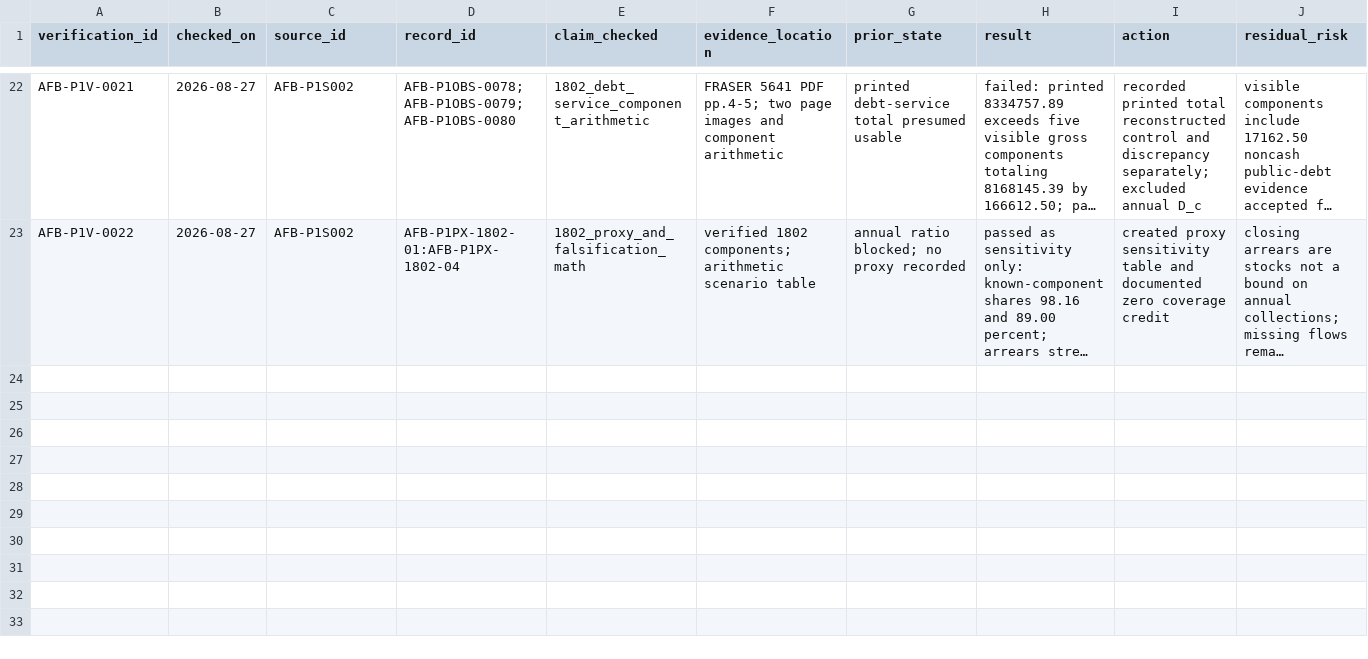
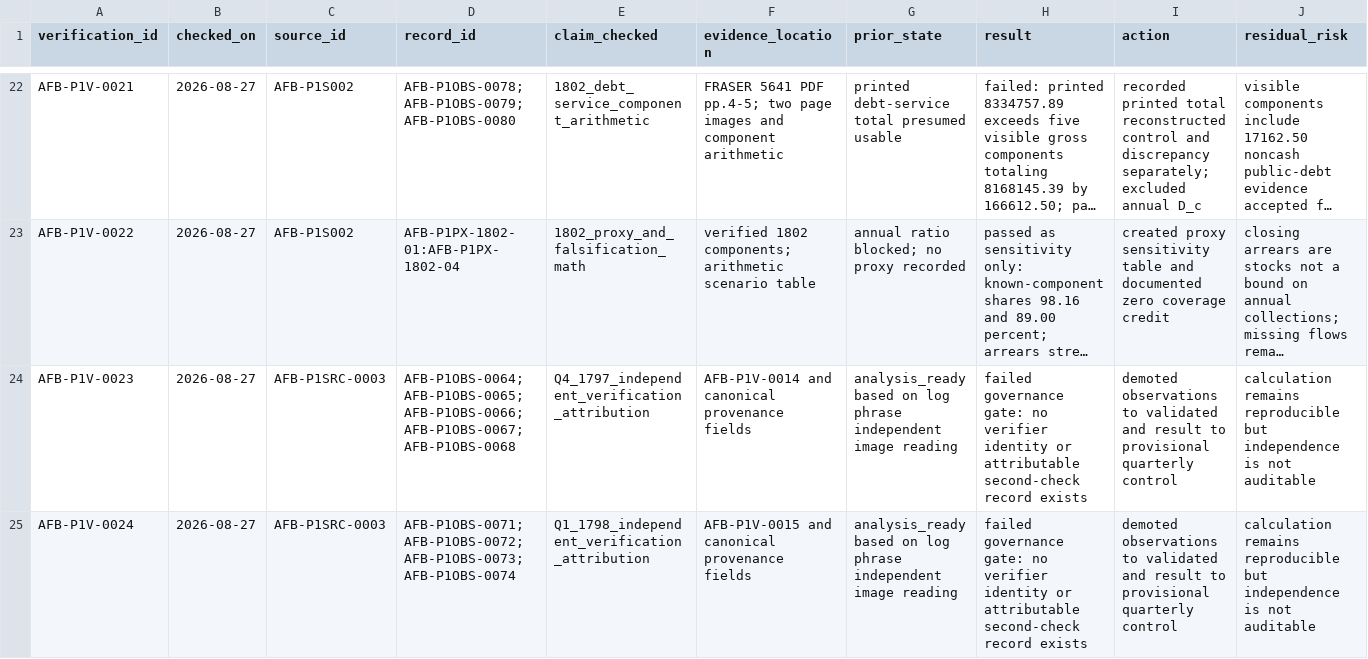
Before and after one commit to danielastone/americas-founding-bet, a CSV file: sources/p1-verification-log.csv, drawn as a sheet; only a part is shown, gaps mark what is left out; long unchanged cells end in …; the diff names each change by its address in the sheet, - before the commit and + after, or states it on an @@ line.

Commit message:
Log missing P1 verifier attribution

```diff
--- a/sources/p1-verification-log.csv
+++ b/sources/p1-verification-log.csv
+row 24: AFB-P1V-0023 | 2026-08-27 | AFB-P1SRC-0003 | AFB-P1OBS-0064;AFB-P1OBS-0065;AFB-P1OBS-0066;AFB-P1OBS-0067;AFB-P1OBS-0068 | Q4_1797_independent_verification_attribution | AFB-P1V-0014 and canonical provenance fields | analysis_ready based on log phrase independent image reading | failed governance gate: no verifier identity or attributable second-check record exists | demoted observations to validated and result to provisional quarterly control | calculation remains reproducible but independence is not auditable
+row 25: AFB-P1V-0024 | 2026-08-27 | AFB-P1SRC-0003 | AFB-P1OBS-0071;AFB-P1OBS-0072;AFB-P1OBS-0073;AFB-P1OBS-0074 | Q1_1798_independent_verification_attribution | AFB-P1V-0015 and canonical provenance fields | analysis_ready based on log phrase independent image reading | failed governance gate: no verifier identity or attributable second-check record exists | demoted observations to validated and result to provisional quarterly control | calculation remains reproducible but independence is not auditable
```
